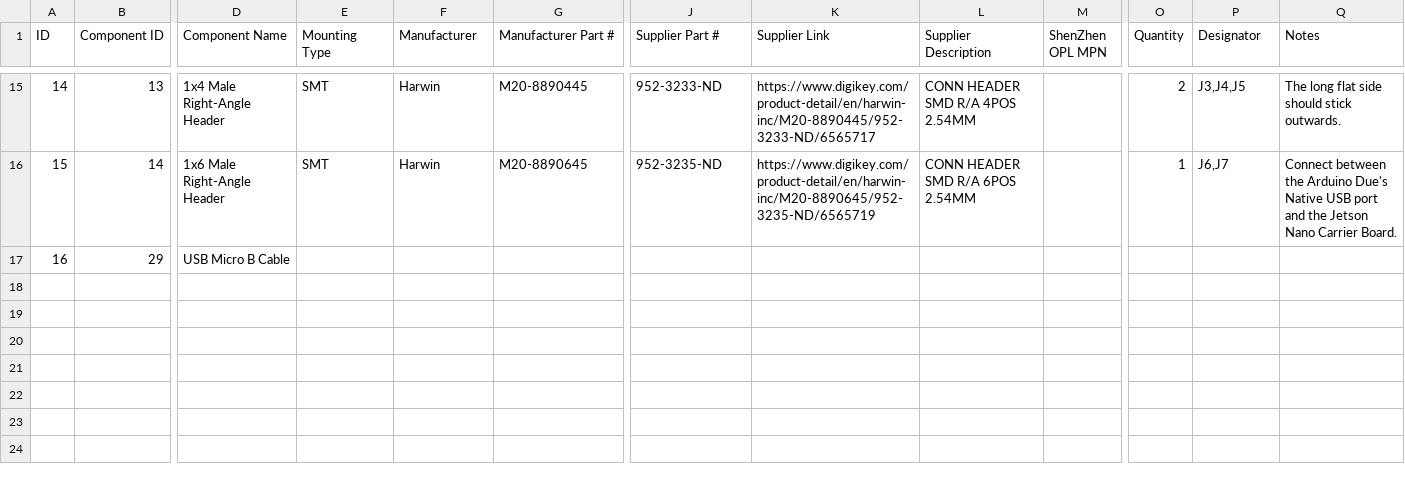
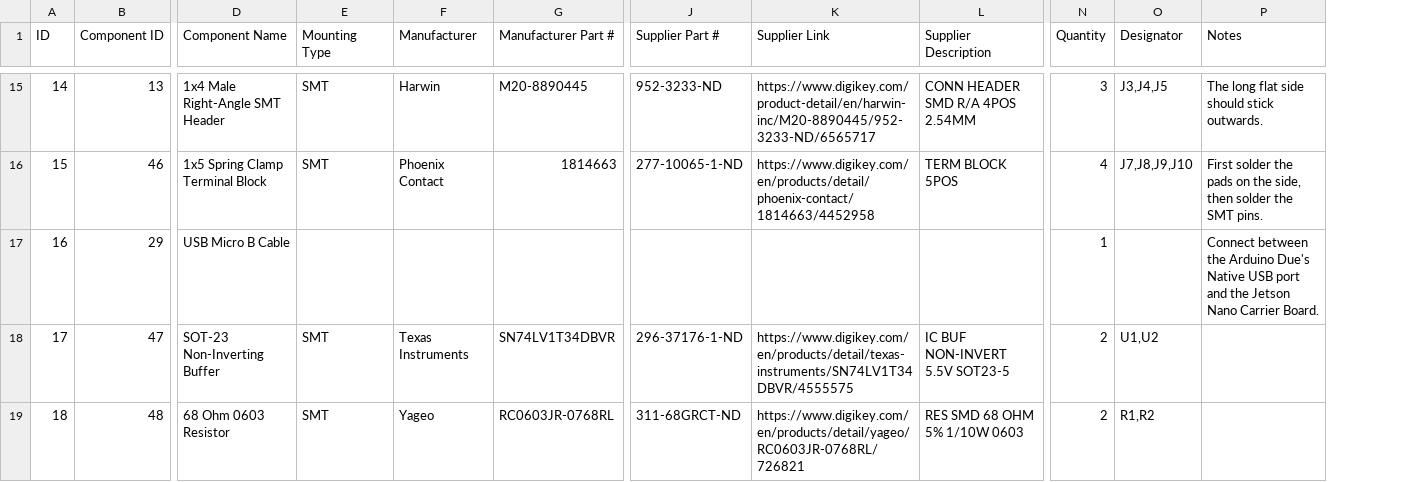
Before and after one commit to prakashlab/octopi-driver-board, a CSV file: Stacked v0.2.0/Processing Plane for Due/BOM - Components.csv, drawn as a sheet; only a part is shown, gaps mark what is left out; removed rows and columns are numbered as before the commit, all else as after; rows hold the shown columns only; the diff covers the shown part only; the diff names each change by its address in the sheet, - before the commit and + after, or states it on an @@ line.

```diff
--- a/Stacked v0.2.0/Processing Plane for Due/BOM - Components.csv
+++ b/Stacked v0.2.0/Processing Plane for Due/BOM - Components.csv
-column M (ShenZhen OPL MPN), empty
-D15 (Component Name): 1x4 Male Right-Angle Header
+D15 (Component Name): 1x4 Male Right-Angle SMT Header
-N15 (Quantity): 2
+N15 (Quantity): 3
-row 16: 15 | 14 | 1x6 Male Right-Angle Header | SMT | Harwin | M20-8890645 | 952-3235-ND | https://www.digikey.com/product-detail/en/harwin-inc/M20-8890645/952-3235-ND/6565719 | CONN HEADER SMD R/A 6POS 2.54MM |  | 1 | J6,J7 | Connect between the Arduino Due's Native USB port and the Jetson Nano Carrier Board.
+row 16: 15 | 46 | 1x5 Spring Clamp Terminal Block | SMT | Phoenix Contact | 1814663 | 277-10065-1-ND | https://www.digikey.com/en/products/detail/phoenix-contact/1814663/4452958 | TERM BLOCK 5POS | 4 | J7,J8,J9,J10 | First solder the pads on the side, then solder the SMT pins.
-N17 (Quantity): (empty)
+N17 (Quantity): 1
-P17 (Notes): (empty)
+P17 (Notes): Connect between the Arduino Due's Native USB port and the Jetson Nano Carrier Board.
+row 18: 17 | 47 | SOT-23 Non-Inverting Buffer | SMT | Texas Instruments | SN74LV1T34DBVR | 296-37176-1-ND | https://www.digikey.com/en/products/detail/texas-instruments/SN74LV1T34DBVR/4555575 | IC BUF NON-INVERT 5.5V SOT23-5 | 2 | U1,U2
+row 19: 18 | 48 | 68 Ohm 0603 Resistor | SMT | Yageo | RC0603JR-0768RL | 311-68GRCT-ND | https://www.digikey.com/en/products/detail/yageo/RC0603JR-0768RL/726821 | RES SMD 68 OHM 5% 1/10W 0603 | 2 | R1,R2
```
Also changed, not shown: 30 edited cells elsewhere in this file, Stacked v0.2.0/Processing Plane for Due/BOM - Manual Assembly.csv, 15 other files.
